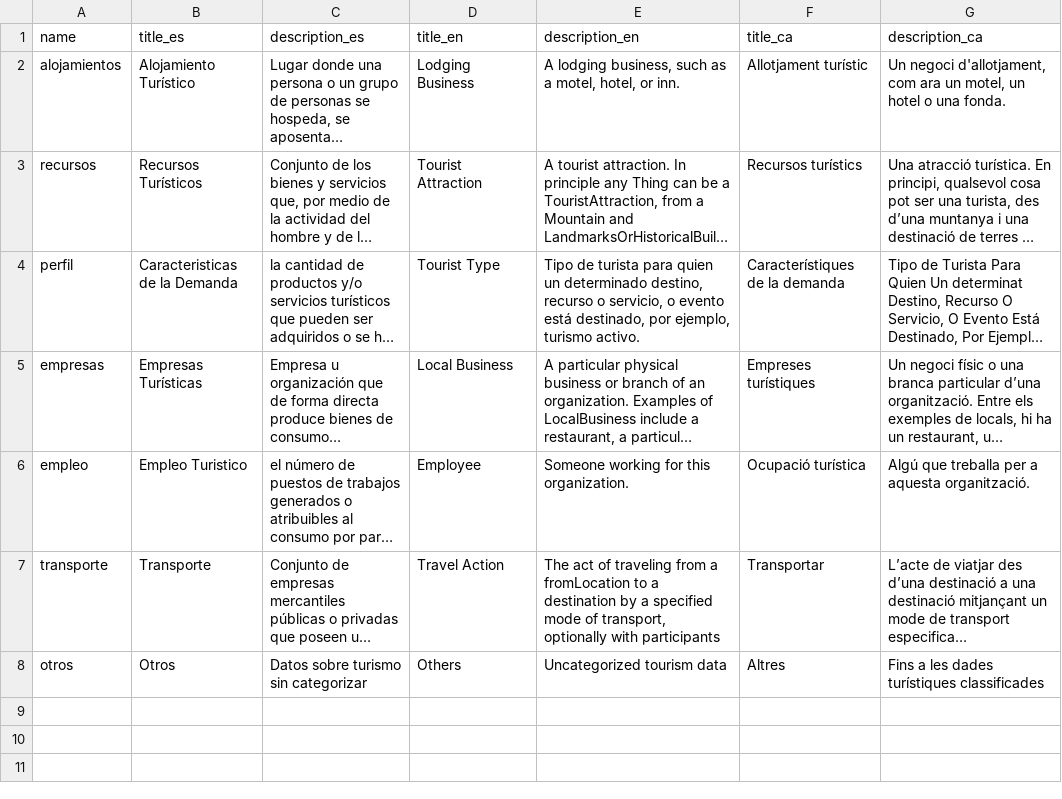
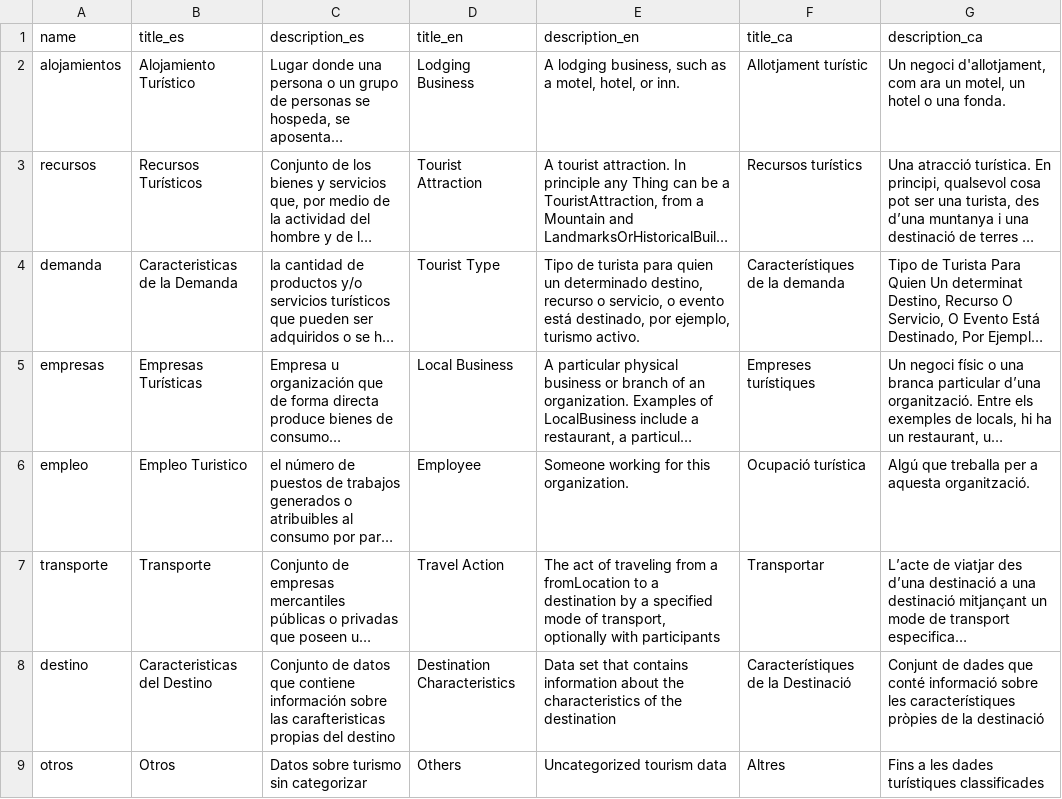
Before and after one commit to wake-ua/ckan-scripts, a CSV file: data/CKAN_groups.csv, drawn as a sheet; long unchanged cells end in …; the diff names each change by its address in the sheet, - before the commit and + after, or states it on an @@ line.

```diff
--- a/data/CKAN_groups.csv
+++ b/data/CKAN_groups.csv
-A4 (name): perfil
+A4 (name): demanda
+row 8: destino | Caracteristicas del Destino | Conjunto de datos que contiene información sobre las carafteristicas propias del destino | Destination Characteristics | Data set that contains information about the characteristics of the destination | Característiques de la Destinació | Conjunt de dades que conté informació sobre les característiques pròpies de la destinació
```
Also changed, not shown: data/CKAN_datasets.csv, data/CKAN_tags.csv, 7 other files.
